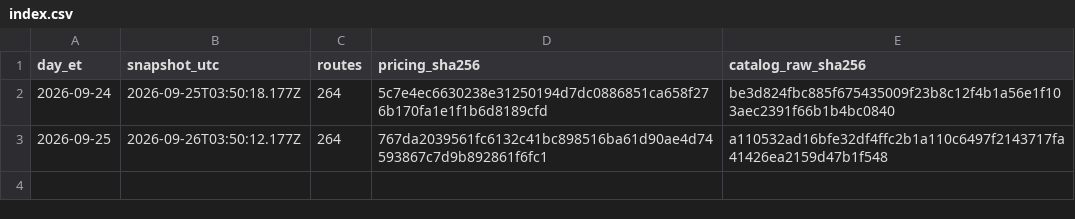
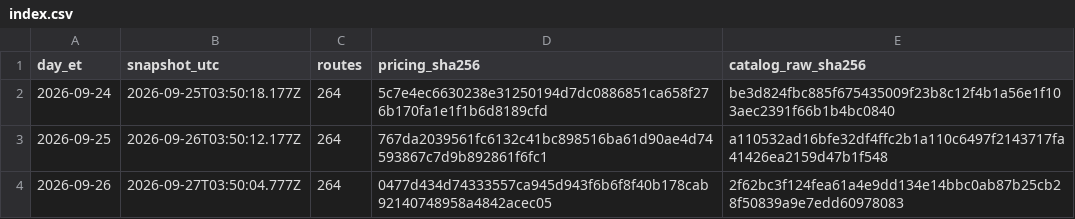
Before and after one commit to Pukujan/inference-recommendation-engine, a CSV file: inferhub/price-snapshots/index.csv, drawn as a sheet; the diff names each change by its address in the sheet, - before the commit and + after, or states it on an @@ line.

Commit message:
data: InferHub price snapshot + route catalogue 2026-09-26 (ET)
snapshot 2026-09-27T03:50:04.777Z, pricing.csv sha256 0477d434d74333557ca945d943f6b6f8f40b178cab92140748958a4842acec05
Part of #46

```diff
--- a/inferhub/price-snapshots/index.csv
+++ b/inferhub/price-snapshots/index.csv
+row 4: 2026-09-26 | 2026-09-27T03:50:04.777Z | 264 | 0477d434d74333557ca945d943f6b6f8f40b178cab92140748958a4842acec05 | 2f62bc3f124fea61a4e9dd134e14bbc0ab87b25cb28f50839a9e7edd60978083
```
Also changed, not shown: 7 other files.
